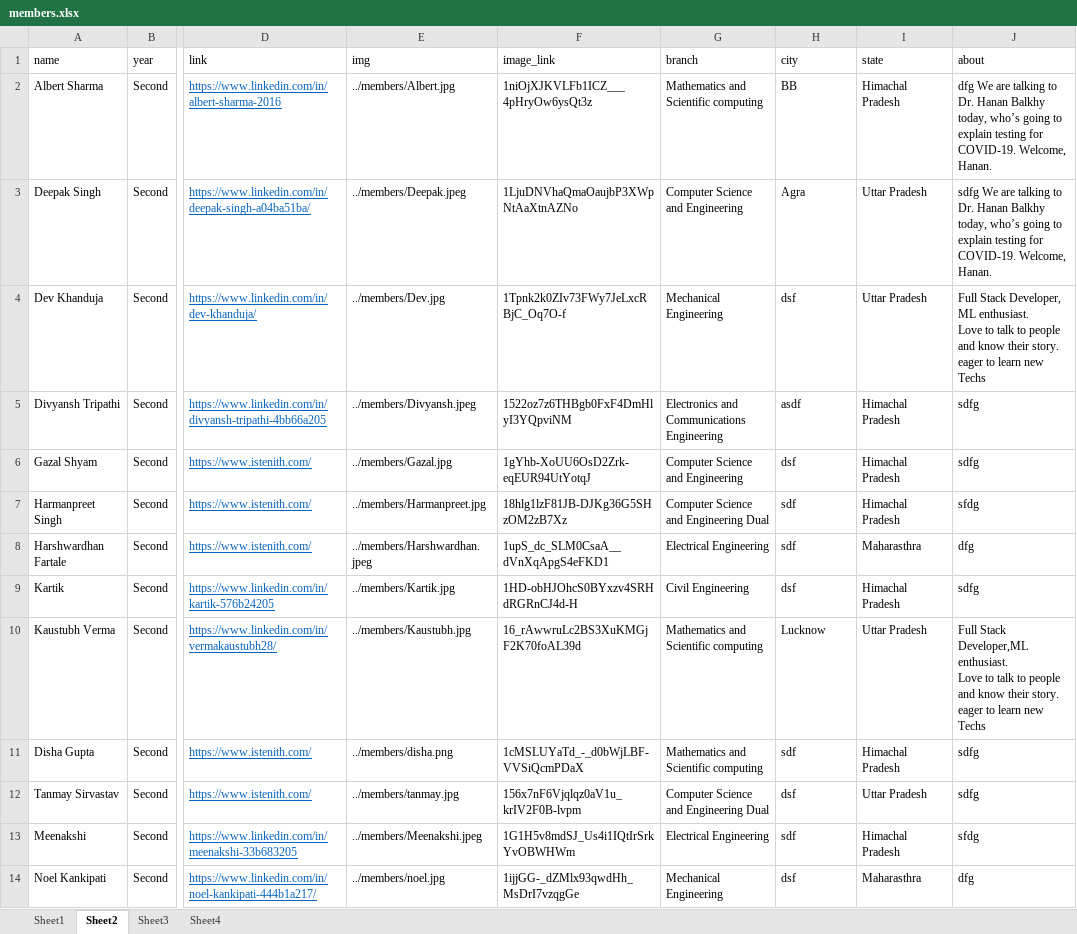
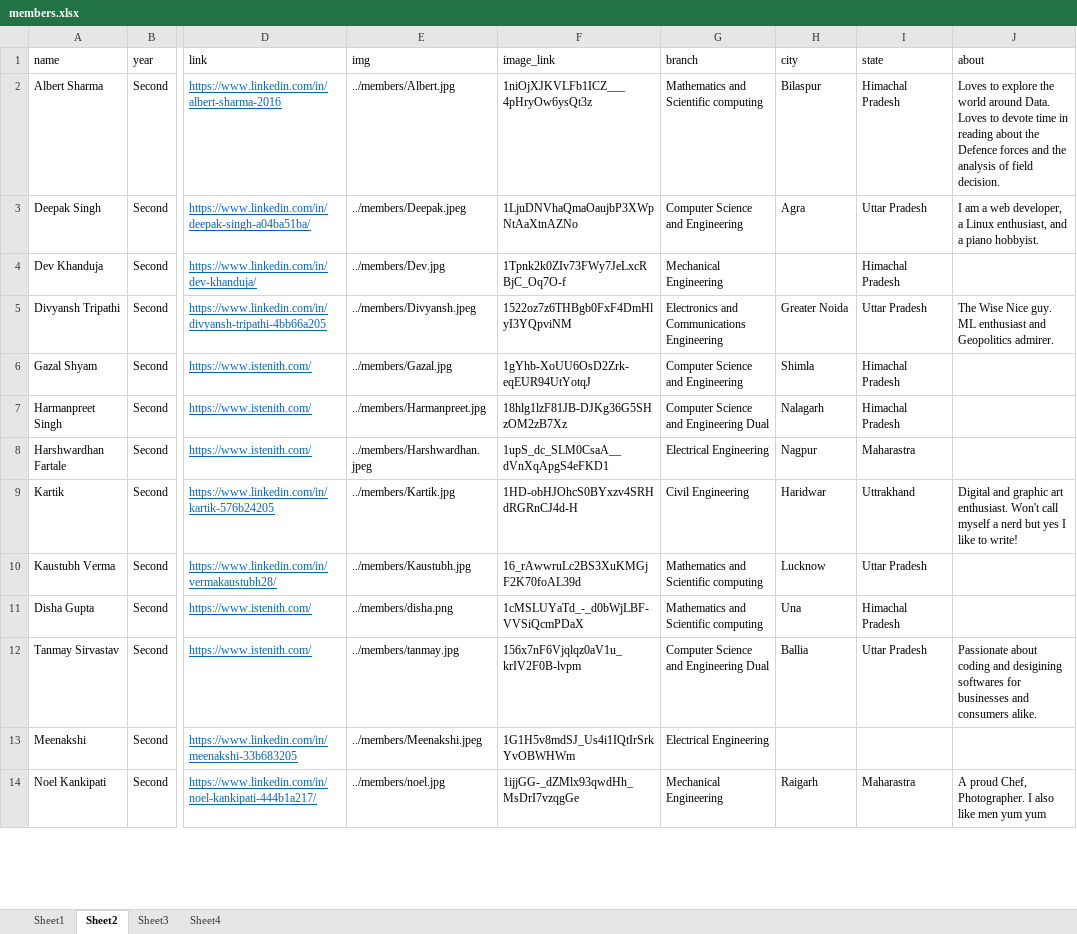
Before and after one commit to istenith/istenith.github.io, an Excel workbook: content/sheets/members.xlsx, sheet Sheet2, drawn as a sheet; only a part is shown, gaps mark what is left out; values as stored, in another font and other column widths than the file's, no borders; ↵ is a line break in a cell; the diff covers the shown part only; the diff names each change by its address in the sheet, - before the commit and + after, or states it on an @@ line.

```diff
--- a/content/sheets/members.xlsx (sheet Sheet2)
+++ b/content/sheets/members.xlsx (sheet Sheet2)
-H2 (city): BB
+H2 (city): Bilaspur
-J2 (about): dfg We are talking to Dr. Hanan Balkhy today, who’s going to explain testing for COVID-19. Welcome, Hanan.
+J2 (about): Loves to explore the world around Data. Loves to devote time in reading about the Defence forces and the analysis of field decision.
-J3 (about): sdfg We are talking to Dr. Hanan Balkhy today, who’s going to explain testing for COVID-19. Welcome, Hanan.
+J3 (about): I am a web developer, a Linux enthusiast, and a piano hobbyist.
-H4 (city): dsf
+H4 (city): (empty)
-I4 (state): Uttar Pradesh
+I4 (state): Himachal Pradesh
-J4 (about): Full Stack Developer, ML enthusiast. ↵ Love to talk to people and know their story. ↵ eager to learn new Techs
+J4 (about): (empty)
-H5 (city): asdf
+H5 (city): Greater Noida
-I5 (state): Himachal Pradesh
+I5 (state): Uttar Pradesh
-J5 (about): sdfg
+J5 (about): The Wise Nice guy. ML enthusiast and Geopolitics admirer.
-H6 (city): dsf
+H6 (city): Shimla
-J6 (about): sdfg
+J6 (about): (empty)
-H7 (city): sdf
+H7 (city): Nalagarh
-J7 (about): sfdg
+J7 (about): (empty)
-H8 (city): sdf
+H8 (city): Nagpur
-I8 (state): Maharasthra
+I8 (state): Maharastra
-J8 (about): dfg
+J8 (about): (empty)
-H9 (city): dsf
+H9 (city): Haridwar
-I9 (state): Himachal Pradesh
+I9 (state): Uttrakhand
-J9 (about): sdfg
+J9 (about): Digital and graphic art enthusiast. Won't call myself a nerd but yes I like to write!
-J10 (about): Full Stack Developer,ML enthusiast. ↵ Love to talk to people and know their story. ↵ eager to learn new Techs
+J10 (about): (empty)
-H11 (city): sdf
+H11 (city): Una
-J11 (about): sdfg
+J11 (about): (empty)
-H12 (city): dsf
+H12 (city): Ballia
-J12 (about): sdfg
+J12 (about): Passionate about coding and desigining softwares for businesses and consumers alike.
-H13 (city): sdf
+H13 (city): (empty)
-I13 (state): Himachal Pradesh
+I13 (state): (empty)
-J13 (about): sfdg
+J13 (about): (empty)
-H14 (city): dsf
+H14 (city): Raigarh
-I14 (state): Maharasthra
+I14 (state): Maharastra
-J14 (about): dfg
+J14 (about): A proud Chef, Photographer. I also like men yum yum
```
Also changed, not shown: 14 edited cells elsewhere in this sheet, sheet Sheet1, 2 other files.
